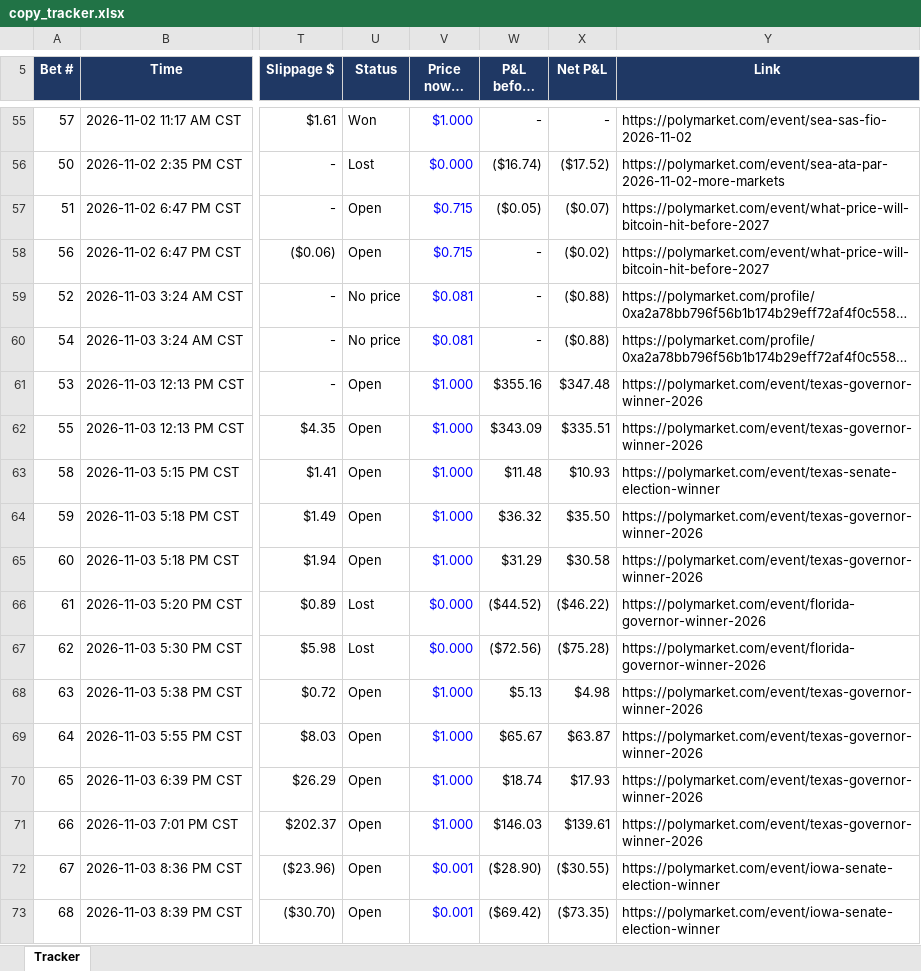
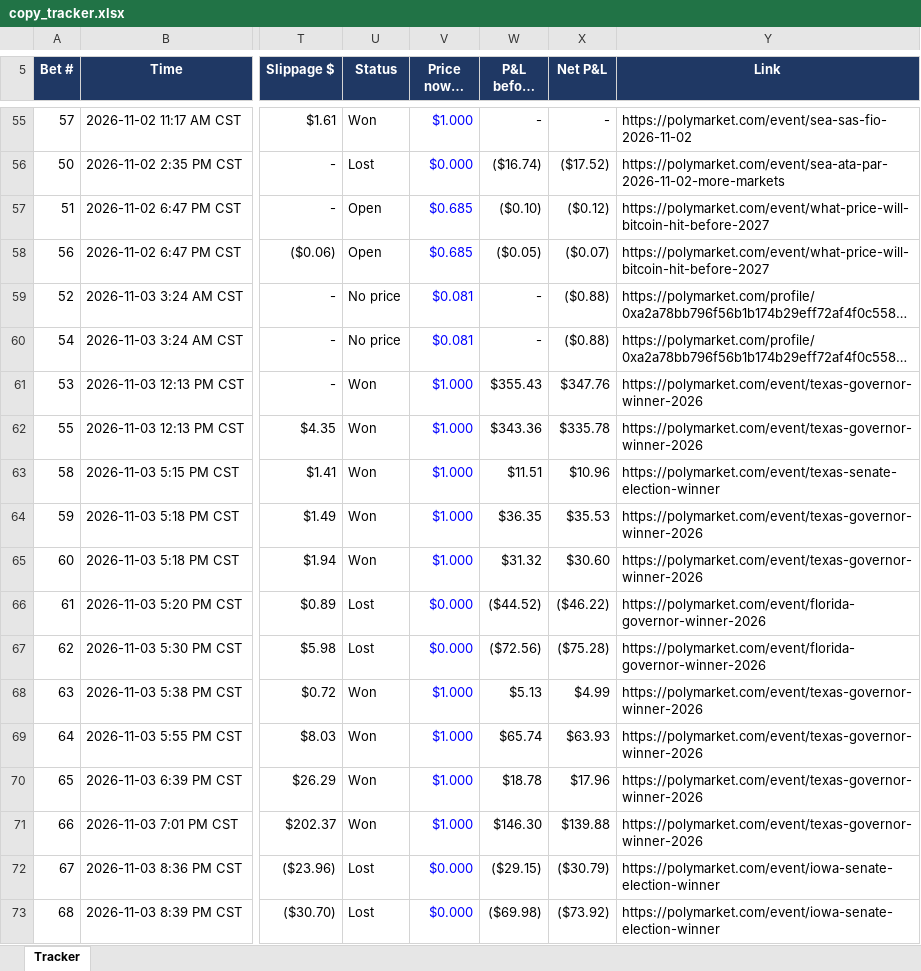
Before and after one commit to domc47/bethub, an Excel workbook: copy_tracker.xlsx, sheet Tracker, drawn as a sheet; only a part is shown, gaps mark what is left out; long unchanged cells end in …; values as stored, in another font and other column widths than the file's, no borders; charts and pictures not drawn; the diff covers the shown part only; the diff names each change by its address in the sheet, - before the commit and + after, or states it on an @@ line.

```diff
--- a/copy_tracker.xlsx (sheet Tracker)
+++ b/copy_tracker.xlsx (sheet Tracker)
-V57:V58 (Price now / final): $0.715
+V57:V58 (Price now / final): $0.685
-W57 (P&L before fees): ($0.05)
+W57 (P&L before fees): ($0.10)
-X57 (Net P&L): ($0.07)
+X57 (Net P&L): ($0.12)
-W58 (P&L before fees): -
+W58 (P&L before fees): ($0.05)
-X58 (Net P&L): ($0.02)
+X58 (Net P&L): ($0.07)
-U61:U65 (Status): Open
+U61:U65 (Status): Won
-W61 (P&L before fees): $355.16
+W61 (P&L before fees): $355.43
-X61 (Net P&L): $347.48
+X61 (Net P&L): $347.76
-W62 (P&L before fees): $343.09
+W62 (P&L before fees): $343.36
-X62 (Net P&L): $335.51
+X62 (Net P&L): $335.78
-W63 (P&L before fees): $11.48
+W63 (P&L before fees): $11.51
-X63 (Net P&L): $10.93
+X63 (Net P&L): $10.96
-W64 (P&L before fees): $36.32
+W64 (P&L before fees): $36.35
-X64 (Net P&L): $35.50
+X64 (Net P&L): $35.53
-W65 (P&L before fees): $31.29
+W65 (P&L before fees): $31.32
-X65 (Net P&L): $30.58
+X65 (Net P&L): $30.60
-U68:U71 (Status): Open
+U68:U71 (Status): Won
-X68 (Net P&L): $4.98
+X68 (Net P&L): $4.99
-W69 (P&L before fees): $65.67
+W69 (P&L before fees): $65.74
-X69 (Net P&L): $63.87
+X69 (Net P&L): $63.93
-W70 (P&L before fees): $18.74
+W70 (P&L before fees): $18.78
-X70 (Net P&L): $17.93
+X70 (Net P&L): $17.96
-W71 (P&L before fees): $146.03
+W71 (P&L before fees): $146.30
-X71 (Net P&L): $139.61
+X71 (Net P&L): $139.88
-U72:U73 (Status): Open
+U72:U73 (Status): Lost
-V72:V73 (Price now / final): $0.001
+V72:V73 (Price now / final): $0.000
-W72 (P&L before fees): ($28.90)
+W72 (P&L before fees): ($29.15)
-X72 (Net P&L): ($30.55)
+X72 (Net P&L): ($30.79)
-W73 (P&L before fees): ($69.42)
+W73 (P&L before fees): ($69.98)
-X73 (Net P&L): ($73.35)
+X73 (Net P&L): ($73.92)
```
Also changed, not shown: 57 edited cells elsewhere in this sheet.
